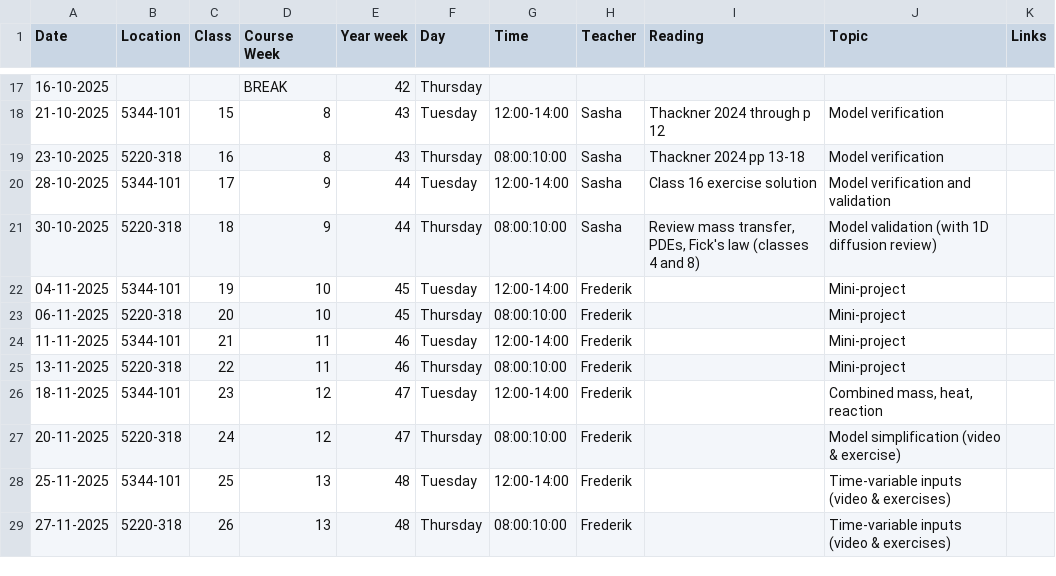
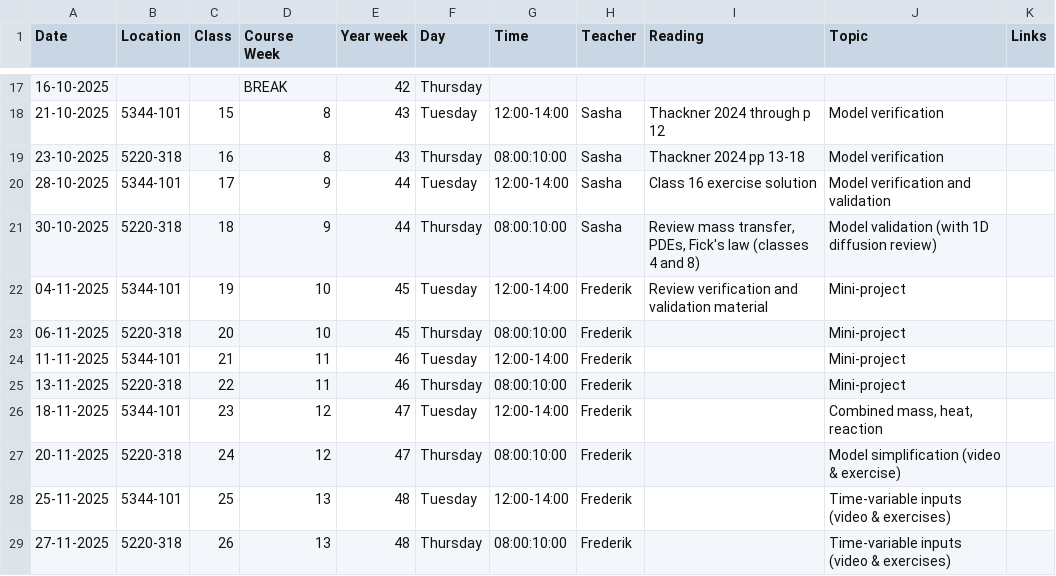
Before and after one commit to AU-BCE-EE/course-modelling-2025, a CSV file: schedule.csv, drawn as a sheet; only a part is shown, gaps mark what is left out.

Commit message:
Update schedule.csv

```diff
--- a/schedule.csv
+++ b/schedule.csv
@@ -21,3 +21,3 @@ Date,Location,Class,Course Week,Year week,Day,Time,Teacher,Reading,Topic,Links
 30-10-2025,5220-318,18,9,44,Thursday,08:00:10:00,Sasha,"Review mass transfer, PDEs, Fick's law (classes 4 and 8)",Model validation (with 1D diffusion review),
-04-11-2025,5344-101,19,10,45,Tuesday,12:00-14:00,Frederik ,,Mini-project,
+04-11-2025,5344-101,19,10,45,Tuesday,12:00-14:00,Frederik ,Review verification and validation material,Mini-project,
 06-11-2025,5220-318,20,10,45,Thursday,08:00:10:00,Frederik ,,Mini-project,
```
